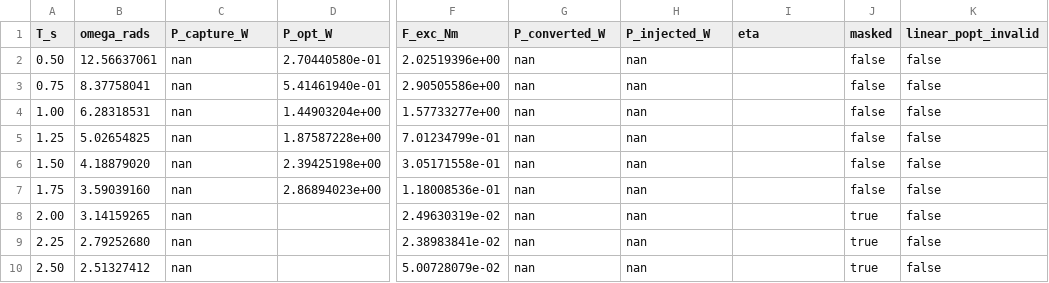
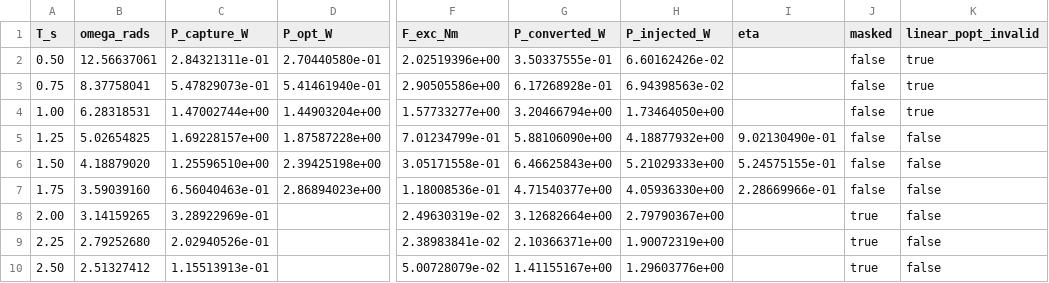
Before and after one commit to salhus/cpp-vgoswec, a CSV file: analysis/cc/capture_efficiency_VGM10.csv, drawn as a sheet; only a part is shown, gaps mark what is left out; the diff covers the shown part only; the diff names each change by its address in the sheet, - before the commit and + after, or states it on an @@ line.

```diff
--- a/analysis/cc/capture_efficiency_VGM10.csv
+++ b/analysis/cc/capture_efficiency_VGM10.csv
-C2 (P_capture_W): nan
+C2 (P_capture_W): 2.84321311e-01
-G2 (P_converted_W): nan
+G2 (P_converted_W): 3.50337555e-01
-H2 (P_injected_W): nan
+H2 (P_injected_W): 6.60162426e-02
-K2:K4 (linear_popt_invalid): false
+K2:K4 (linear_popt_invalid): true
-C3 (P_capture_W): nan
+C3 (P_capture_W): 5.47829073e-01
-G3 (P_converted_W): nan
+G3 (P_converted_W): 6.17268928e-01
-H3 (P_injected_W): nan
+H3 (P_injected_W): 6.94398563e-02
-C4 (P_capture_W): nan
+C4 (P_capture_W): 1.47002744e+00
-G4 (P_converted_W): nan
+G4 (P_converted_W): 3.20466794e+00
-H4 (P_injected_W): nan
+H4 (P_injected_W): 1.73464050e+00
-C5 (P_capture_W): nan
+C5 (P_capture_W): 1.69228157e+00
-G5 (P_converted_W): nan
+G5 (P_converted_W): 5.88106090e+00
-H5 (P_injected_W): nan
+H5 (P_injected_W): 4.18877932e+00
-I5 (eta): (empty)
+I5 (eta): 9.02130490e-01
-C6 (P_capture_W): nan
+C6 (P_capture_W): 1.25596510e+00
-G6 (P_converted_W): nan
+G6 (P_converted_W): 6.46625843e+00
-H6 (P_injected_W): nan
+H6 (P_injected_W): 5.21029333e+00
-I6 (eta): (empty)
+I6 (eta): 5.24575155e-01
-C7 (P_capture_W): nan
+C7 (P_capture_W): 6.56040463e-01
-G7 (P_converted_W): nan
+G7 (P_converted_W): 4.71540377e+00
-H7 (P_injected_W): nan
+H7 (P_injected_W): 4.05936330e+00
-I7 (eta): (empty)
+I7 (eta): 2.28669966e-01
-C8 (P_capture_W): nan
+C8 (P_capture_W): 3.28922969e-01
-G8 (P_converted_W): nan
+G8 (P_converted_W): 3.12682664e+00
-H8 (P_injected_W): nan
+H8 (P_injected_W): 2.79790367e+00
-C9 (P_capture_W): nan
+C9 (P_capture_W): 2.02940526e-01
-G9 (P_converted_W): nan
+G9 (P_converted_W): 2.10366371e+00
-H9 (P_injected_W): nan
+H9 (P_injected_W): 1.90072319e+00
-C10 (P_capture_W): nan
+C10 (P_capture_W): 1.15513913e-01
-G10 (P_converted_W): nan
+G10 (P_converted_W): 1.41155167e+00
-H10 (P_injected_W): nan
+H10 (P_injected_W): 1.29603776e+00
```
Also changed, not shown: 64 edited cells elsewhere in this file, analysis/cc/capture_efficiency_VGM20.csv, analysis/cc/capture_efficiency_VGM45.csv, 25 other files.
